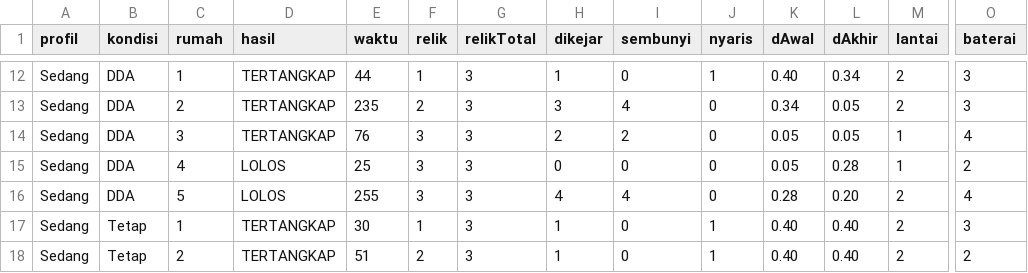
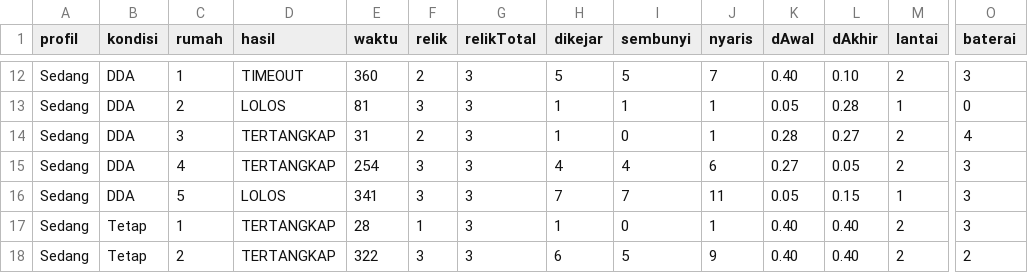
Before and after one commit to Trivelia27/HauntedHouse_HantuBelajar, a CSV file: Hasil_Eksperimen_DDA.csv, drawn as a sheet; only a part is shown, gaps mark what is left out; removed rows and columns are numbered as before the commit, all else as after; rows hold the shown columns only; the diff covers the shown part only; the diff names each change by its address in the sheet, - before the commit and + after, or states it on an @@ line.

Commit message:
Hantu tidak tahu pemain bersembunyi, UI baru, peta & kompas, panduan awal, senter baru
- Hantu: pemain di persembunyian tidak pernah ditemukan (hanya posisi terakhir terlihat yang diketahui);
  kebiasaan pemain dipakai untuk menghadang dan state baru Jaga (berjaga dekat tempat sembunyi favorit)
- UI: menu utama dengan kartu memori hantu, pengaturan bertab, jeda dengan denah rumah, layar akhir
  dengan statistik & DDA, kartu intro; ikon & kartu prosedural, font Bahnschrift / Segoe UI
- Peta mini berputar, denah penuh (M), kompas yang menunjuk tujuan mengikuti jalur A*
  (relik, kunci, gembok, pintu keluar, baterai) lengkap dengan jarak dan tanda naik/turun tangga
- Panduan bermain 4 halaman saat pertama kali main + checklist panduan awal (hantu menunggu pemain siap)
- Senter: lebih terang, titik terang di tengah layar, cahaya sebaran, mode fokus (klik kanan), baterai lebih awet
- Uji otomatis: alur pemain 34 cek, persembunyian 10 cek; eksperimen DDA dijalankan ulang

```diff
--- a/Hasil_Eksperimen_DDA.csv
+++ b/Hasil_Eksperimen_DDA.csv
-D12 (hasil): TERTANGKAP
+D12 (hasil): TIMEOUT
-E12 (waktu): 44
+E12 (waktu): 360
-F12 (relik): 1
+F12 (relik): 2
-H12 (dikejar): 1
+H12 (dikejar): 5
-I12 (sembunyi): 0
+I12 (sembunyi): 5
-J12 (nyaris): 1
+J12 (nyaris): 7
-L12 (dAkhir): 0.34
+L12 (dAkhir): 0.10
-row 13: Sedang | DDA | 2 | TERTANGKAP | 235 | 2 | 3 | 3 | 4 | 0 | 0.34 | 0.05 | 2 | 3
-row 14: Sedang | DDA | 3 | TERTANGKAP | 76 | 3 | 3 | 2 | 2 | 0 | 0.05 | 0.05 | 1 | 4
-C13 (rumah): 4
+C13 (rumah): 2
-E13 (waktu): 25
+E13 (waktu): 81
-H13 (dikejar): 0
+H13 (dikejar): 1
-I13 (sembunyi): 0
+I13 (sembunyi): 1
-J13 (nyaris): 0
+J13 (nyaris): 1
-O13 (baterai): 2
+O13 (baterai): 0
+row 14: Sedang | DDA | 3 | TERTANGKAP | 31 | 2 | 3 | 1 | 0 | 1 | 0.28 | 0.27 | 2 | 4
-C15 (rumah): 5
+C15 (rumah): 4
-D15 (hasil): LOLOS
+D15 (hasil): TERTANGKAP
-E15 (waktu): 255
+E15 (waktu): 254
-J15 (nyaris): 0
+J15 (nyaris): 6
-K15 (dAwal): 0.28
+K15 (dAwal): 0.27
-L15 (dAkhir): 0.20
+L15 (dAkhir): 0.05
-O15 (baterai): 4
+O15 (baterai): 3
+row 16: Sedang | DDA | 5 | LOLOS | 341 | 3 | 3 | 7 | 7 | 11 | 0.05 | 0.15 | 1 | 3
-E17 (waktu): 30
+E17 (waktu): 28
-E18 (waktu): 51
+E18 (waktu): 322
-F18 (relik): 2
+F18 (relik): 3
-H18 (dikejar): 1
+H18 (dikejar): 6
-I18 (sembunyi): 0
+I18 (sembunyi): 5
-J18 (nyaris): 1
+J18 (nyaris): 9
```
Also changed, not shown: 90 edited cells elsewhere in this file, 21 other files.
